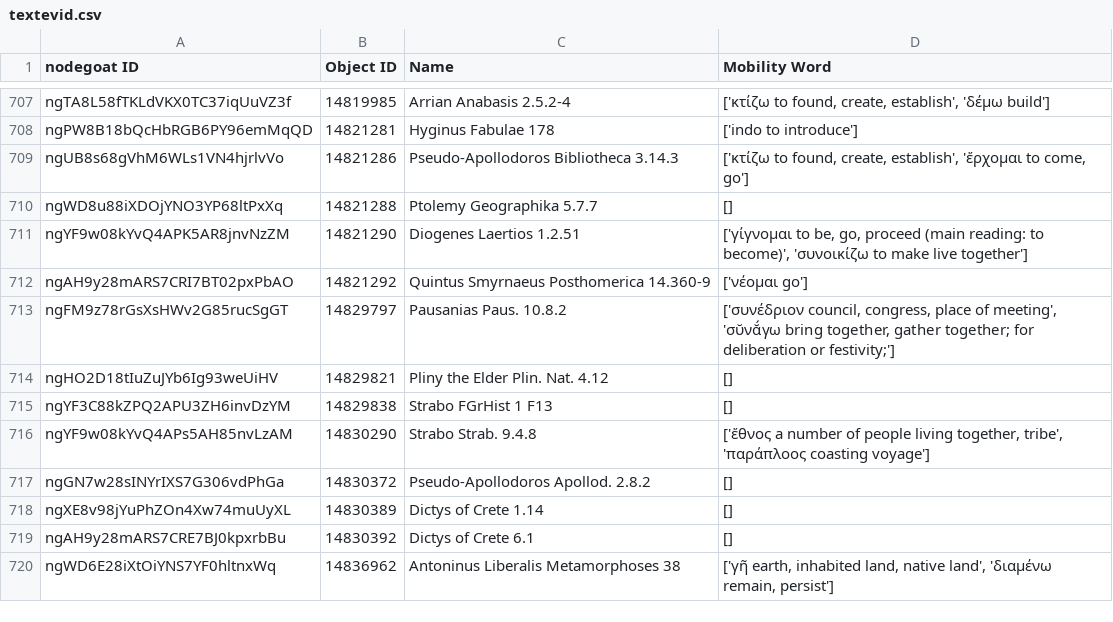
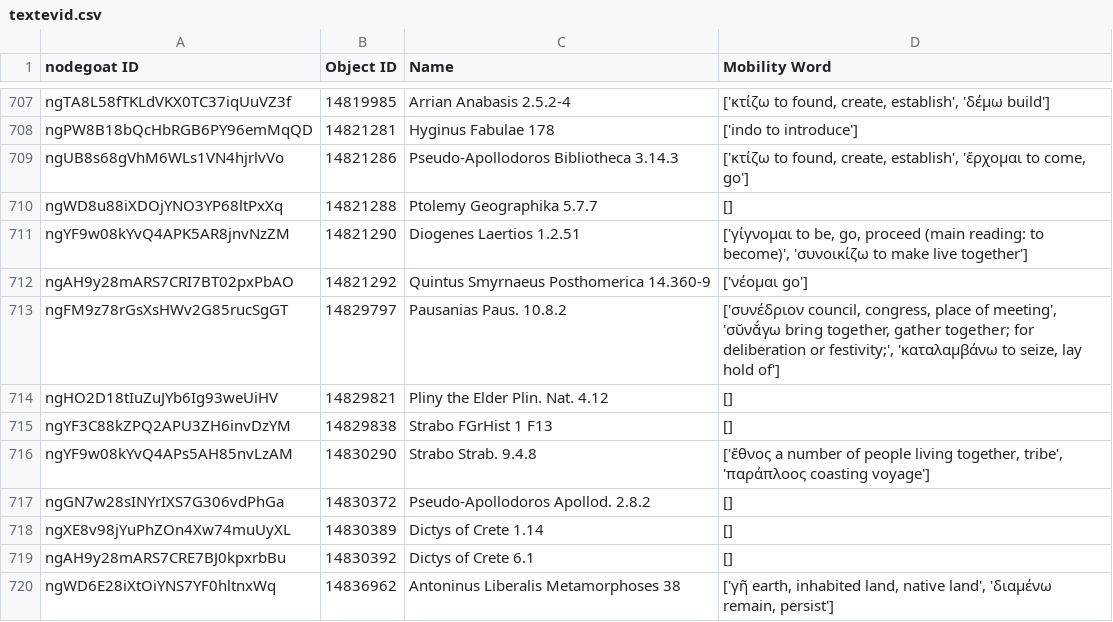
Before and after one commit to pyzmark/migmag, a CSV file: textevid.csv, drawn as a sheet; only a part is shown, gaps mark what is left out; the diff covers the shown part only.

```diff
--- a/textevid.csv
+++ b/textevid.csv
@@ -712,3 +712,3 @@ ngYF9w08kYvQ4APK5AR8jnvNzZM,14821290,Diogenes Laertios 1.2.51,"['γίγνομα
 ngAH9y28mARS7CRI7BT02pxPbAO,14821292,Quintus Smyrnaeus Posthomerica 14.360-9,['νέομαι go']
-ngFM9z78rGsXsHWv2G85rucSgGT,14829797,Pausanias Paus. 10.8.2,"['συνέδριον council, congress, place of meeting', 'σῠνᾰ́γω bring together, gather together; for deliberation or festivity;']"
+ngFM9z78rGsXsHWv2G85rucSgGT,14829797,Pausanias Paus. 10.8.2,"['συνέδριον council, congress, place of meeting', 'σῠνᾰ́γω bring together, gather together; for deliberation or festivity;', 'καταλαμβάνω to seize, lay hold of']"
 ngHO2D18tIuZuJYb6Ig93weUiHV,14829821,Pliny the Elder Plin. Nat. 4.12,[]
```
Also changed, not shown: 7 edited cells elsewhere in this file, mythjour.csv, 5 other files.
